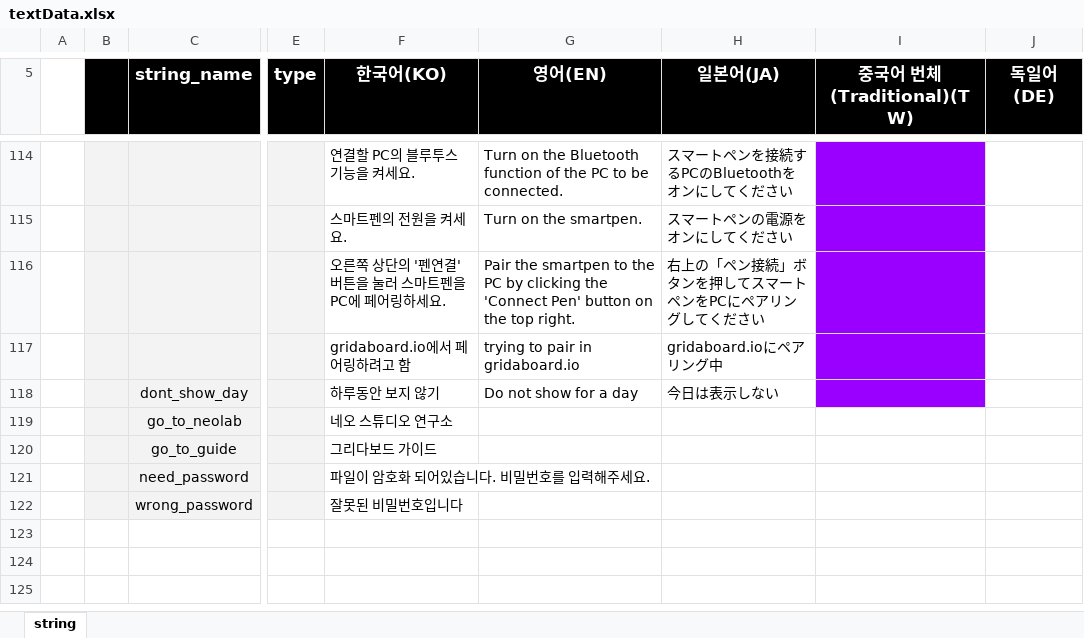
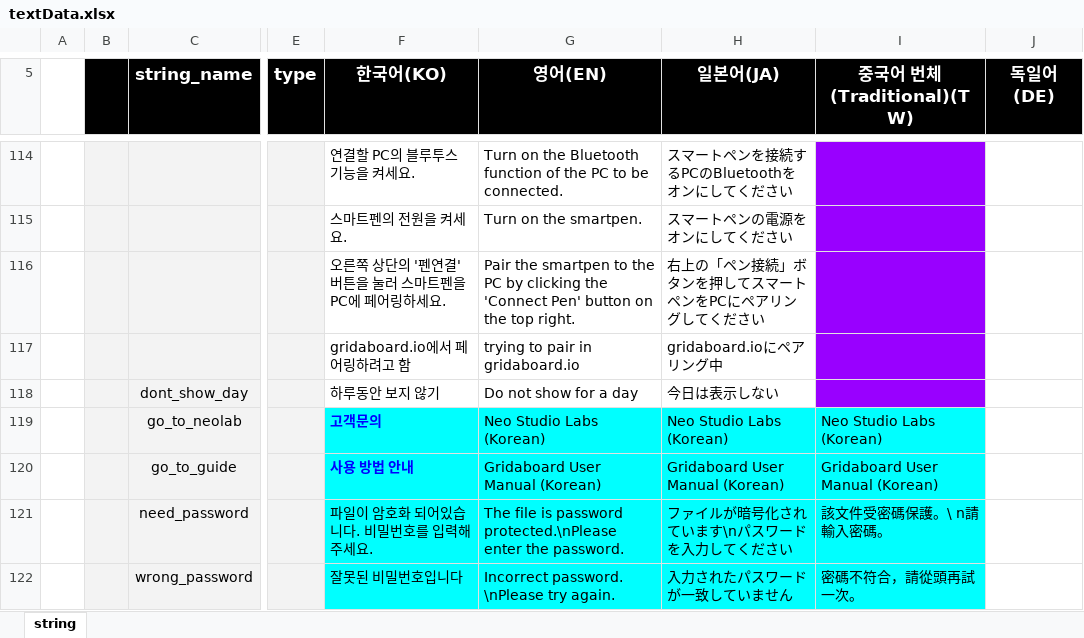
Before and after one commit to ImNoahDev/GridaBoard2, an Excel workbook: src/GridaBoard/language/textData.xlsx, sheet string, drawn as a sheet; only a part is shown, gaps mark what is left out; values as stored, in another font and other column widths than the file's, no borders; charts and pictures not drawn; the diff names each change by its address in the sheet, - before the commit and + after, or states it on an @@ line.

```diff
--- a/src/GridaBoard/language/textData.xlsx (sheet string)
+++ b/src/GridaBoard/language/textData.xlsx (sheet string)
-F119 (한국어(KO)): 네오 스튜디오 연구소
+F119 (한국어(KO)): 고객문의
-F119:I122 fill: none
+F119:I122 fill: #00FFFF
@@ F119:F120 bold: off → on, text colour: black → #0000FF @@
-G119 (영어(EN)): (empty)
+G119 (영어(EN)): Neo Studio Labs (Korean)
-H119 (일본어(JA)): (empty)
+H119 (일본어(JA)): Neo Studio Labs (Korean)
-I119 (중국어 번체(Traditional)(TW)): (empty)
+I119 (중국어 번체(Traditional)(TW)): Neo Studio Labs (Korean)
-F120 (한국어(KO)): 그리다보드 가이드
+F120 (한국어(KO)): 사용 방법 안내
-G120 (영어(EN)): (empty)
+G120 (영어(EN)): Gridaboard User Manual (Korean)
-H120 (일본어(JA)): (empty)
+H120 (일본어(JA)): Gridaboard User Manual (Korean)
-I120 (중국어 번체(Traditional)(TW)): (empty)
+I120 (중국어 번체(Traditional)(TW)): Gridaboard User Manual (Korean)
-G121 (영어(EN)): (empty)
+G121 (영어(EN)): The file is password protected.\nPlease enter the password.
-H121 (일본어(JA)): (empty)
+H121 (일본어(JA)): ファイルが暗号化されています\nパスワードを入力してください
-I121 (중국어 번체(Traditional)(TW)): (empty)
+I121 (중국어 번체(Traditional)(TW)): 該文件受密碼保護。\ n請輸入密碼。
-G122 (영어(EN)): (empty)
+G122 (영어(EN)): Incorrect password. \nPlease try again.
-H122 (일본어(JA)): (empty)
+H122 (일본어(JA)): 入力されたパスワードが一致していません
-I122 (중국어 번체(Traditional)(TW)): (empty)
+I122 (중국어 번체(Traditional)(TW)): 密碼不符合，請從頭再試一次。
```
Also changed, not shown: 2 other files.
